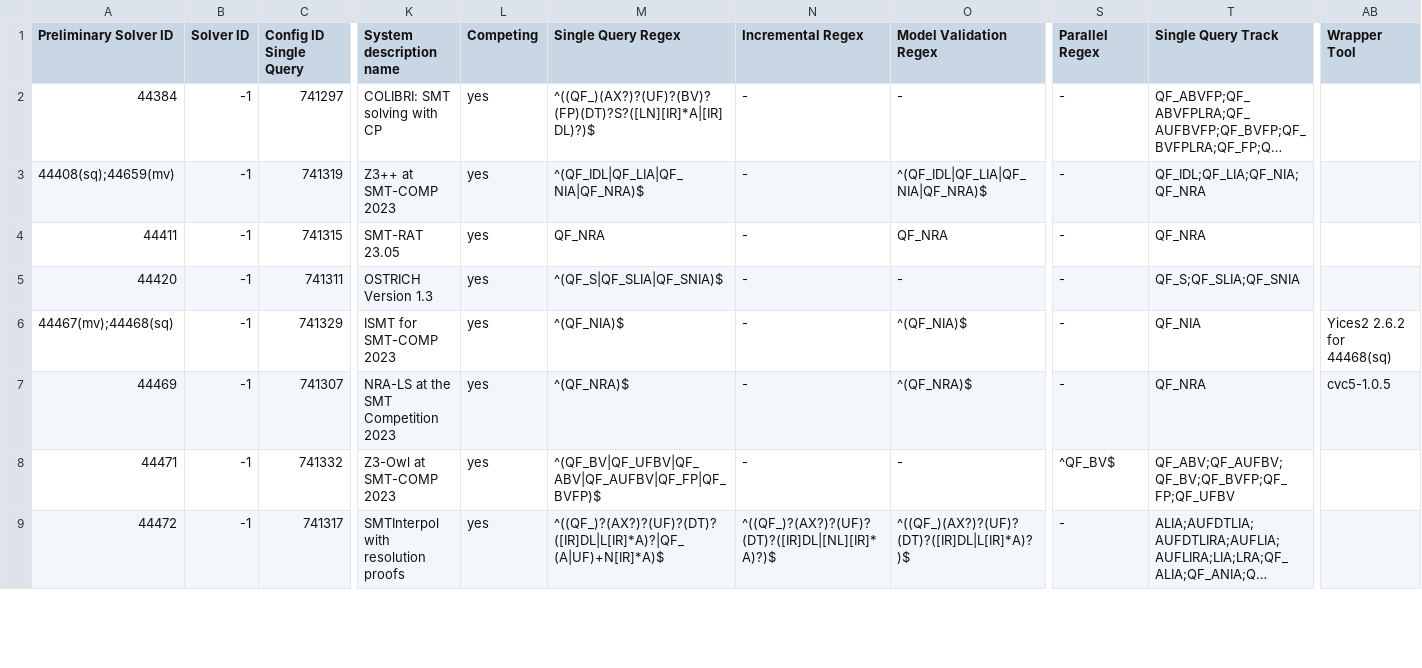
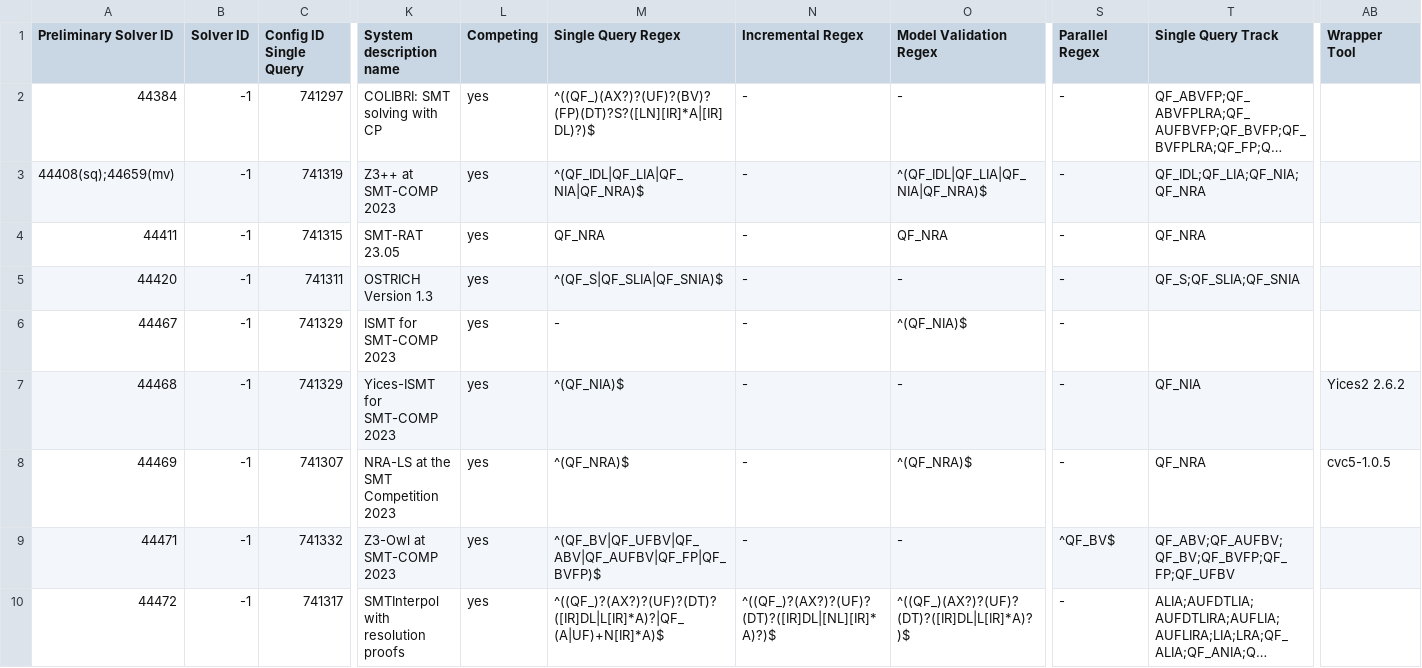
Before and after one commit to SMT-COMP/smt-comp, a CSV file: 2023/registration/solvers_divisions_all.csv, drawn as a sheet; only a part is shown, gaps mark what is left out; long unchanged cells end in …; rows hold the shown columns only; the diff covers the shown part only; the diff names each change by its address in the sheet, - before the commit and + after, or states it on an @@ line.

Commit message:
Update participants
  - Bitwuzla remove UF alone
  - "Ultimate IntBlastingWrapper" only in single track but with quantifiers
  - Yaga and OpenSMT update id
  - separate ismt and yices-ismt

```diff
--- a/2023/registration/solvers_divisions_all.csv
+++ b/2023/registration/solvers_divisions_all.csv
-A6 (Preliminary Solver ID): 44467(mv);44468(sq)
+A6 (Preliminary Solver ID): 44467
-M6 (Single Query Regex): ^(QF_NIA)$
+M6 (Single Query Regex): -
-T6 (Single Query Track): QF_NIA
+T6 (Single Query Track): (empty)
-AB6 (Wrapper Tool): Yices2 2.6.2 for 44468(sq)
+AB6 (Wrapper Tool): (empty)
+row 7: 44468 | -1 | 741329 | Yices-ISMT for SMT-COMP 2023 | yes | ^(QF_NIA)$ | - | - | - | QF_NIA | Yices2 2.6.2
```
Also changed, not shown: 23 edited cells elsewhere in this file, 2023/registration/SMT-COMP 2023 System Registration.csv, 2023/registration/solvers_divisions_prelim.csv.
